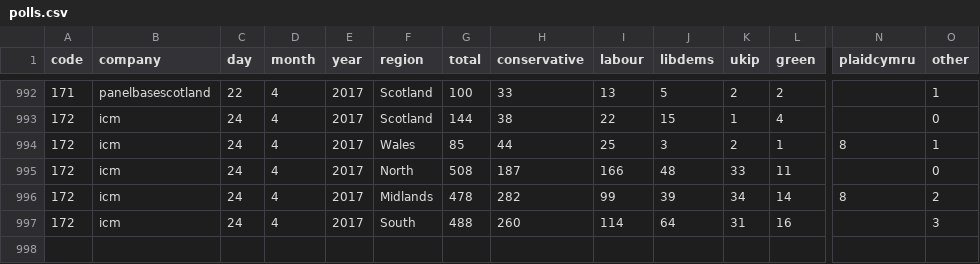
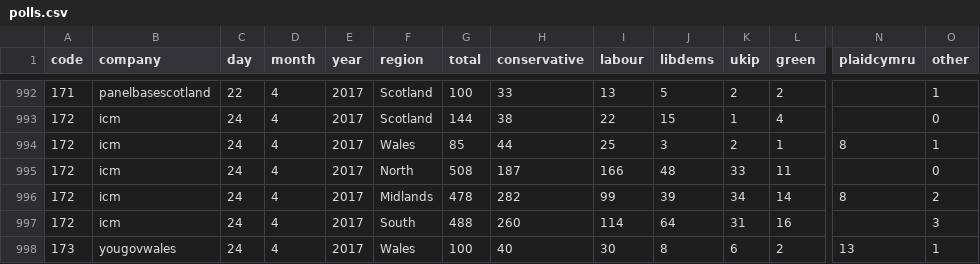
Before and after one commit to principalfish/principalfish.github.io, a CSV file: electionmaps/houseofcommons/predictionModel/polls.csv, drawn as a sheet; only a part is shown, gaps mark what is left out; rows hold the shown columns only; the diff names each change by its address in the sheet, - before the commit and + after, or states it on an @@ line.

Commit message:
yougov wales

```diff
--- a/electionmaps/houseofcommons/predictionModel/polls.csv
+++ b/electionmaps/houseofcommons/predictionModel/polls.csv
+row 998: 173 | yougovwales | 24 | 4 | 2017 | Wales | 100 | 40 | 30 | 8 | 6 | 2 | 13 | 1
```
Also changed, not shown: 9 other files.
